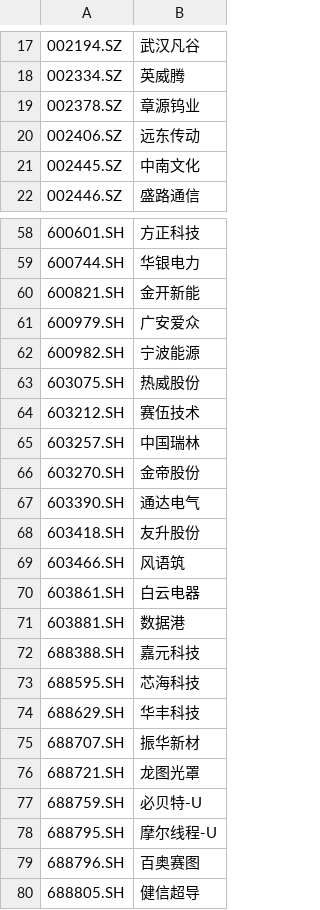
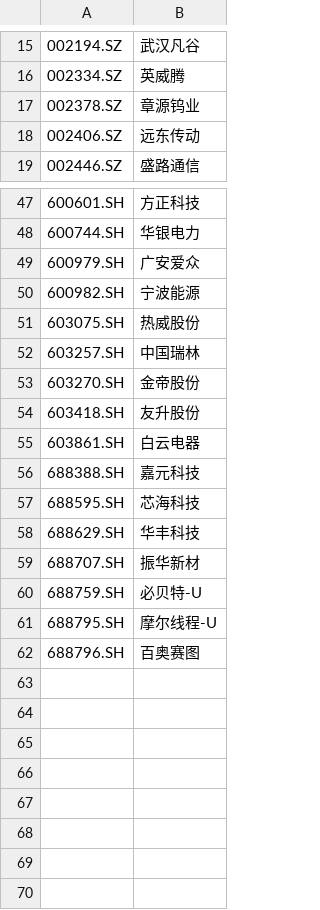
Before and after one commit to yin1990710/myFirstQT, a CSV file: 30天放量低波20260608/30天放量低波20260608.csv (was 30天放量低波20260606/30天放量低波20260606.csv), drawn as a sheet; only a part is shown, gaps mark what is left out; removed rows and columns are numbered as before the commit, all else as after; the diff covers the shown part only; the diff names each change by its address in the sheet, - before the commit and + after, or states it on an @@ line.

```diff
--- a/30天放量低波20260606/30天放量低波20260606.csv
+++ b/30天放量低波20260608/30天放量低波20260608.csv
-row 21: 002445.SZ | 中南文化
-row 60: 600821.SH | 金开新能
-row 64: 603212.SH | 赛伍技术
-row 67: 603390.SH | 通达电气
-row 69: 603466.SH | 风语筑
-row 71: 603881.SH | 数据港
-row 76: 688721.SH | 龙图光罩
-row 80: 688805.SH | 健信超导
```
Also changed, not shown: 2 added rows and 12 removed rows elsewhere in this file, 15 other files.
